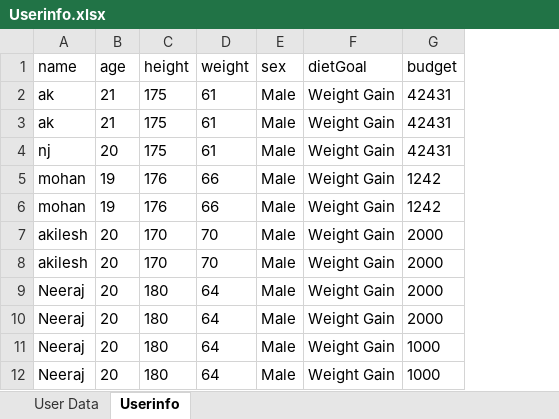
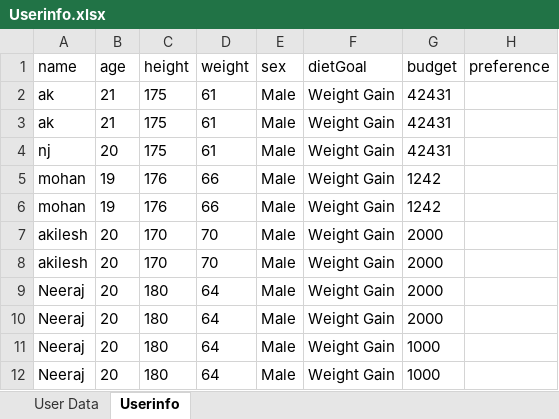
Before and after one commit to akii-real/budget-based-diet, an Excel workbook: backend/Userinfo.xlsx, sheet Userinfo, drawn as a sheet; only a part is shown; values as stored, in another font and other column widths than the file's, no borders; the diff covers the shown part only; the diff names each change by its address in the sheet, - before the commit and + after, or states it on an @@ line.

Commit message:
Ship upgraded Budget-Based Diet Maker snapshot
Publish the latest improved project iteration with the current working app state and add a comprehensive README for setup, architecture, and API usage.

```diff
--- a/backend/Userinfo.xlsx (sheet Userinfo)
+++ b/backend/Userinfo.xlsx (sheet Userinfo)
+column H (preference), empty
```
Also changed, not shown: 19 added rows elsewhere in this sheet, 24 other files.
